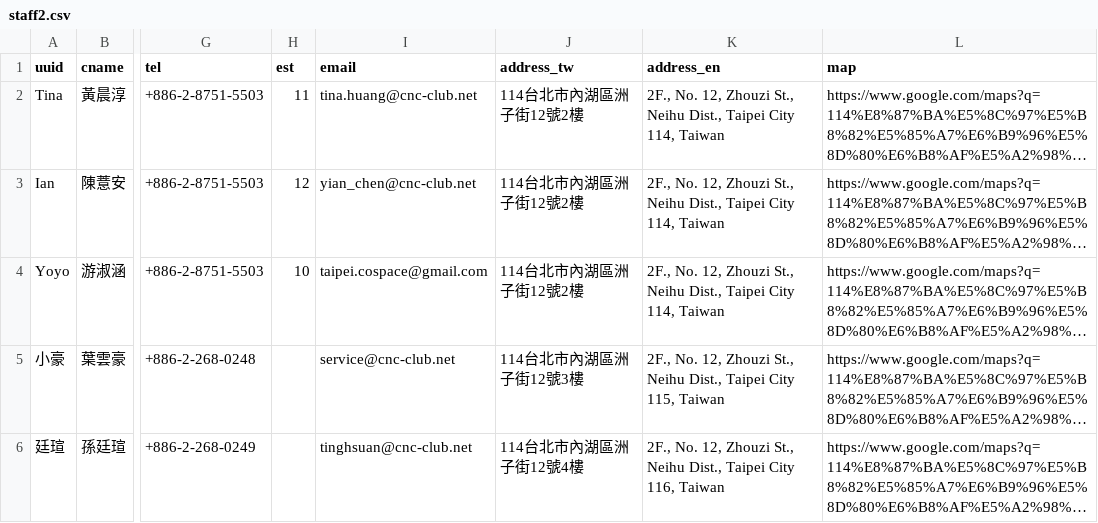
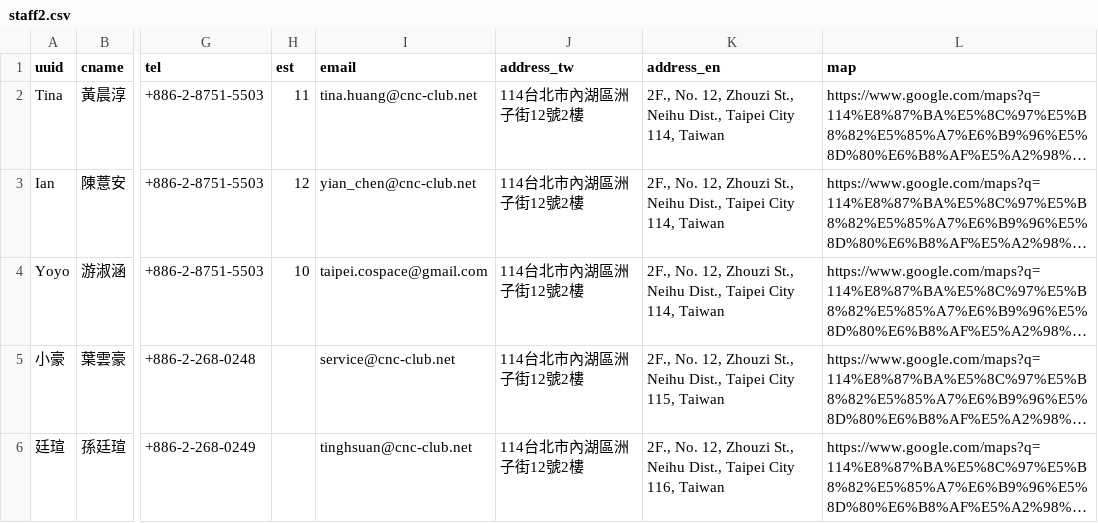
Before and after one commit to service0701/namecard, a CSV file: staff2.csv, drawn as a sheet; only a part is shown, gaps mark what is left out; long unchanged cells end in …; the diff names each change by its address in the sheet, - before the commit and + after, or states it on an @@ line.

Commit message:
Update staff2.csv

```diff
--- a/staff2.csv
+++ b/staff2.csv
-J5 (address_tw): 114台北市內湖區洲子街12號3樓
+J5 (address_tw): 114台北市內湖區洲子街12號2樓
-J6 (address_tw): 114台北市內湖區洲子街12號4樓
+J6 (address_tw): 114台北市內湖區洲子街12號2樓
```
